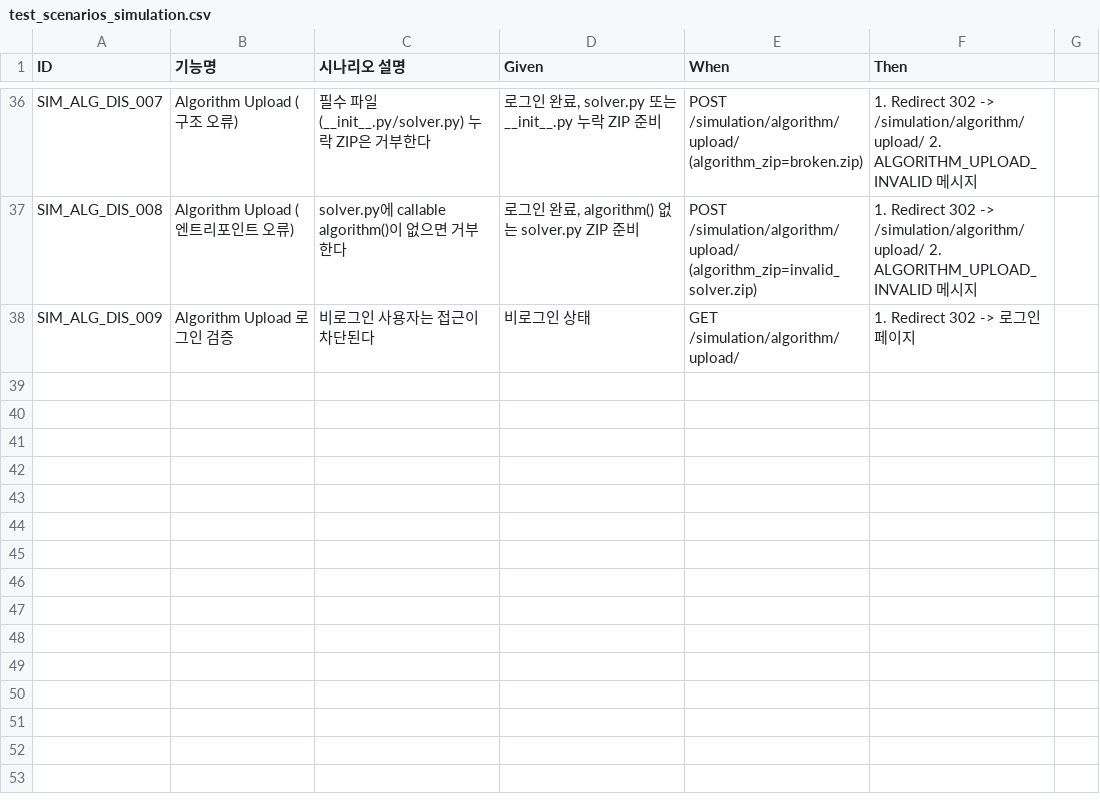
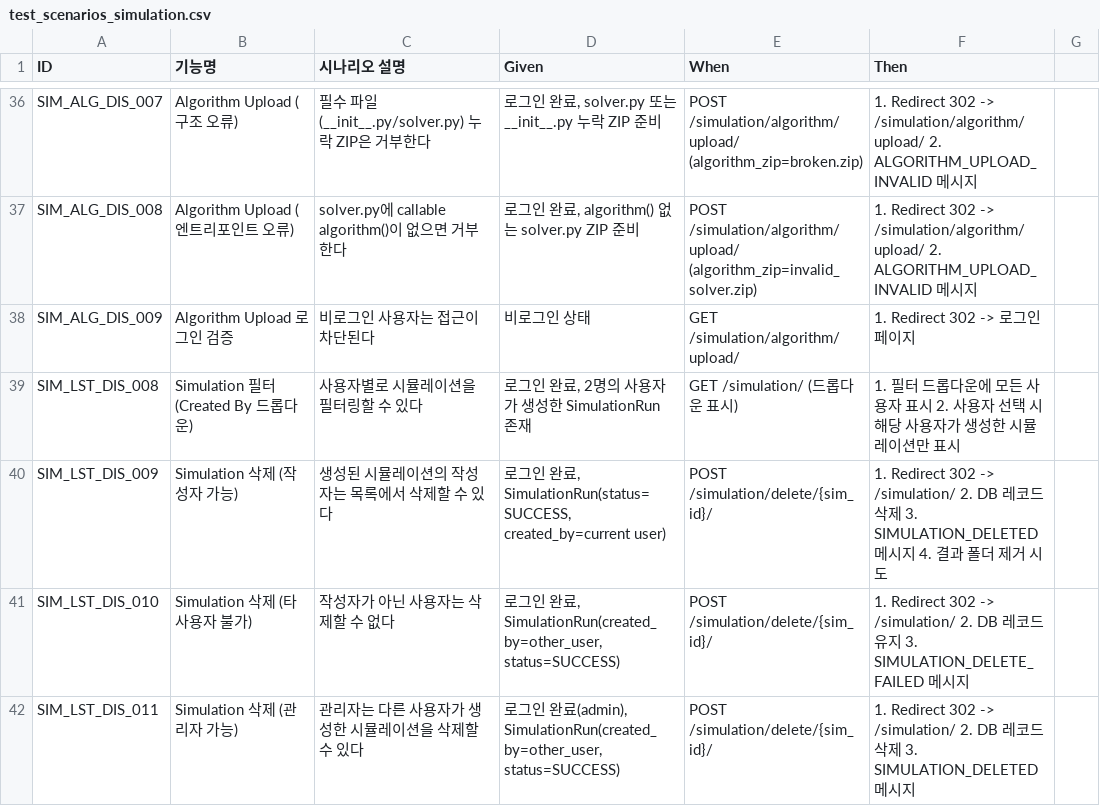
Before and after one commit to cbjsena/OCAMDemo, a CSV file: doc/test_scenarios/test_scenarios_simulation.csv, drawn as a sheet; only a part is shown, gaps mark what is left out; the diff names each change by its address in the sheet, - before the commit and + after, or states it on an @@ line.

Commit message:
Update simulation menu

```diff
--- a/doc/test_scenarios/test_scenarios_simulation.csv
+++ b/doc/test_scenarios/test_scenarios_simulation.csv
+row 39: SIM_LST_DIS_008 | Simulation 필터 (Created By 드롭다운) | 사용자별로 시뮬레이션을 필터링할 수 있다 | 로그인 완료, 2명의 사용자가 생성한 SimulationRun 존재 | GET /simulation/ (드롭다운 표시) | 1. 필터 드롭다운에 모든 사용자 표시 2. 사용자 선택 시 해당 사용자가 생성한 시뮬레이션만 표시
+row 40: SIM_LST_DIS_009 | Simulation 삭제 (작성자 가능) | 생성된 시뮬레이션의 작성자는 목록에서 삭제할 수 있다 | 로그인 완료, SimulationRun(status=SUCCESS, created_by=current user) | POST /simulation/delete/{sim_id}/ | 1. Redirect 302 -> /simulation/ 2. DB 레코드 삭제 3. SIMULATION_DELETED 메시지 4. 결과 폴더 제거 시도
+row 41: SIM_LST_DIS_010 | Simulation 삭제 (타사용자 불가) | 작성자가 아닌 사용자는 삭제할 수 없다 | 로그인 완료, SimulationRun(created_by=other_user, status=SUCCESS) | POST /simulation/delete/{sim_id}/ | 1. Redirect 302 -> /simulation/ 2. DB 레코드 유지 3. SIMULATION_DELETE_FAILED 메시지
+row 42: SIM_LST_DIS_011 | Simulation 삭제 (관리자 가능) | 관리자는 다른 사용자가 생성한 시뮬레이션을 삭제할 수 있다 | 로그인 완료(admin), SimulationRun(created_by=other_user, status=SUCCESS) | POST /simulation/delete/{sim_id}/ | 1. Redirect 302 -> /simulation/ 2. DB 레코드 삭제 3. SIMULATION_DELETED 메시지
```
Also changed, not shown: 10 other files.
